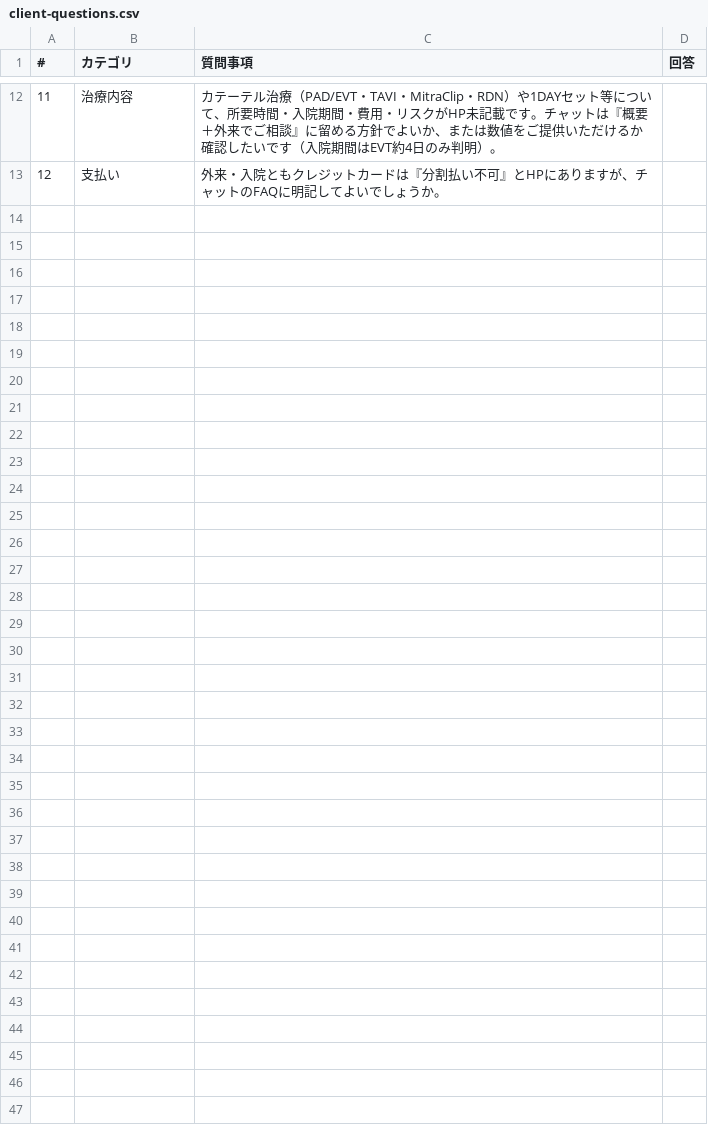
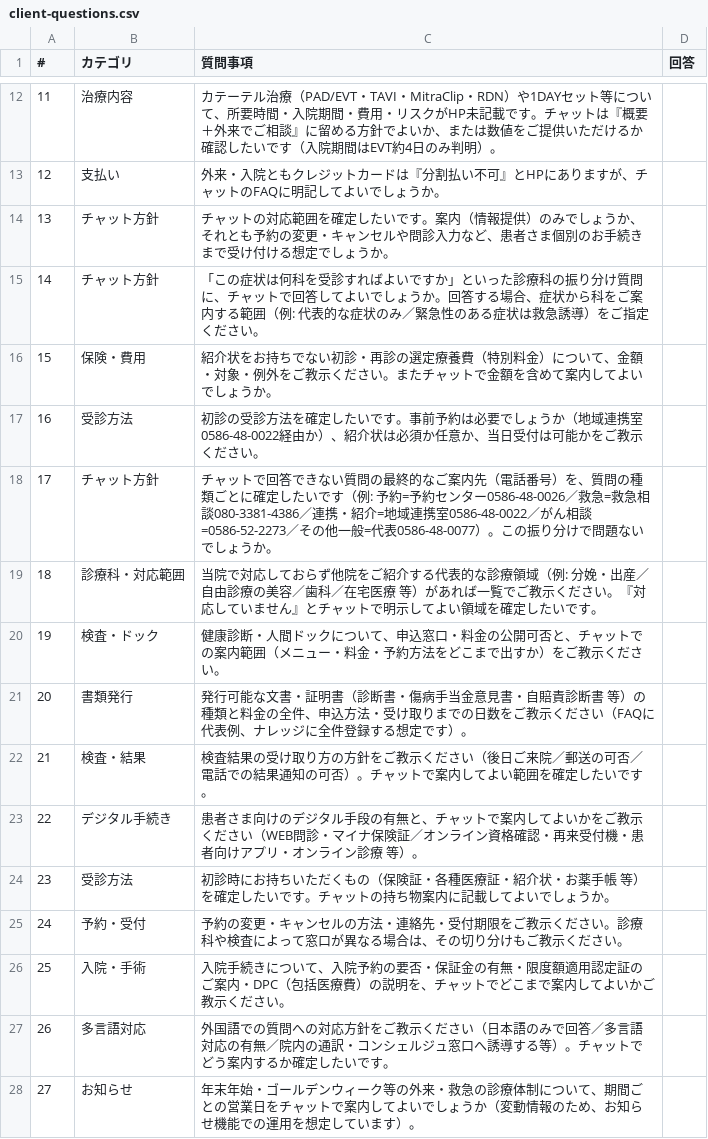
Before and after one commit to anna-hash-star/sugudesk, a CSV file: docs/client-questions.csv, drawn as a sheet; only a part is shown, gaps mark what is left out.

```diff
--- a/docs/client-questions.csv
+++ b/docs/client-questions.csv
@@ -13 +13,16 @@
 12,支払い,"外来・入院ともクレジットカードは『分割払い不可』とHPにありますが、チャットのFAQに明記してよいでしょうか。",
+13,チャット方針,"チャットの対応範囲を確定したいです。案内（情報提供）のみでしょうか、それとも予約の変更・キャンセルや問診入力など、患者さま個別のお手続きまで受け付ける想定でしょうか。",
+14,チャット方針,"「この症状は何科を受診すればよいですか」といった診療科の振り分け質問に、チャットで回答してよいでしょうか。回答する場合、症状から科をご案内する範囲（例: 代表的な症状のみ／緊急性のある症状は救急誘導）をご指定ください。",
+15,保険・費用,"紹介状をお持ちでない初診・再診の選定療養費（特別料金）について、金額・対象・例外をご教示ください。またチャットで金額を含めて案内してよいでしょうか。",
+16,受診方法,"初診の受診方法を確定したいです。事前予約は必要でしょうか（地域連携室0586-48-0022経由か）、紹介状は必須か任意か、当日受付は可能かをご教示ください。",
+17,チャット方針,"チャットで回答できない質問の最終的なご案内先（電話番号）を、質問の種類ごとに確定したいです（例: 予約=予約センター0586-48-0026／救急=救急相談080-3381-4386／連携・紹介=地域連携室0586-48-0022／がん相談=0586-52-2273／その他一般=代表0586-48-0077）。この振り分けで問題ないでしょうか。",
+18,診療科・対応範囲,"当院で対応しておらず他院をご紹介する代表的な診療領域（例: 分娩・出産／自由診療の美容／歯科／在宅医療 等）があれば一覧でご教示ください。『対応していません』とチャットで明示してよい領域を確定したいです。",
+19,検査・ドック,"健康診断・人間ドックについて、申込窓口・料金の公開可否と、チャットでの案内範囲（メニュー・料金・予約方法をどこまで出すか）をご教示ください。",
+20,書類発行,"発行可能な文書・証明書（診断書・傷病手当金意見書・自賠責診断書 等）の種類と料金の全件、申込方法・受け取りまでの日数をご教示ください（FAQに代表例、ナレッジに全件登録する想定です）。",
+21,検査・結果,"検査結果の受け取り方の方針をご教示ください（後日ご来院／郵送の可否／電話での結果通知の可否）。チャットで案内してよい範囲を確定したいです。",
+22,デジタル手続き,"患者さま向けのデジタル手段の有無と、チャットで案内してよいかをご教示ください（WEB問診・マイナ保険証／オンライン資格確認・再来受付機・患者向けアプリ・オンライン診療 等）。",
+23,受診方法,"初診時にお持ちいただくもの（保険証・各種医療証・紹介状・お薬手帳 等）を確定したいです。チャットの持ち物案内に記載してよいでしょうか。",
+24,予約・受付,"予約の変更・キャンセルの方法・連絡先・受付期限をご教示ください。診療科や検査によって窓口が異なる場合は、その切り分けもご教示ください。",
+25,入院・手術,"入院手続きについて、入院予約の要否・保証金の有無・限度額適用認定証のご案内・DPC（包括医療費）の説明を、チャットでどこまで案内してよいかご教示ください。",
+26,多言語対応,"外国語での質問への対応方針をご教示ください（日本語のみで回答／多言語対応の有無／院内の通訳・コンシェルジュ窓口へ誘導する等）。チャットでどう案内するか確定したいです。",
+27,お知らせ,"年末年始・ゴールデンウィーク等の外来・救急の診療体制について、期間ごとの営業日をチャットで案内してよいでしょうか（変動情報のため、お知らせ機能での運用を想定しています）。",
```
